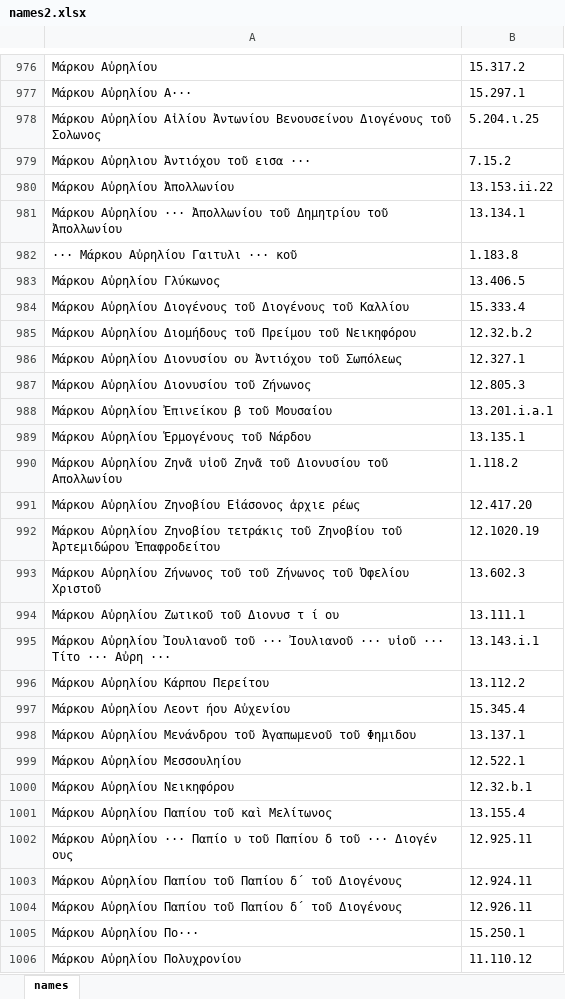
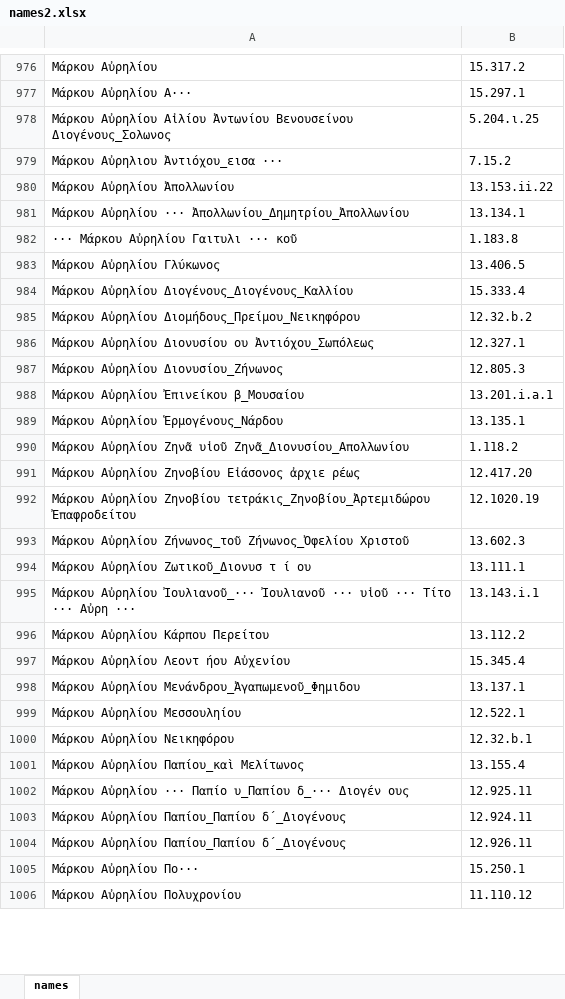
Before and after one commit to coryandrewtaylor/Aphrodisias-SNA, an Excel workbook: names2.xlsx, sheet names, drawn as a sheet; only a part is shown, gaps mark what is left out; values as stored, in another font and other column widths than the file's, no borders; the diff covers the shown part only; the diff names each change by its address in the sheet, - before the commit and + after, or states it on an @@ line.

```diff
--- a/names2.xlsx (sheet names)
+++ b/names2.xlsx (sheet names)
-A978: …Ἀντωνίου Βενουσείνου Διογένους τοῦ Σολωνος
+A978: …Ἀντωνίου Βενουσείνου Διογένους_Σολωνος
-A979: Μάρκου Αὐρηλιου Ἀντιόχου τοῦ εισα ···
+A979: Μάρκου Αὐρηλιου Ἀντιόχου_εισα ···
-A981: …Αὐρηλίου ··· Ἀπολλωνίου τοῦ Δημητρίου τοῦ Ἀπολλωνίου
+A981: …Αὐρηλίου ··· Ἀπολλωνίου_Δημητρίου_Ἀπολλωνίου
-A984: Μάρκου Αὐρηλίου Διογένους τοῦ Διογένους τοῦ Καλλίου
+A984: Μάρκου Αὐρηλίου Διογένους_Διογένους_Καλλίου
-A985: Μάρκου Αὐρηλίου Διομήδους τοῦ Πρείμου τοῦ Νεικηφόρου
+A985: Μάρκου Αὐρηλίου Διομήδους_Πρείμου_Νεικηφόρου
-A986: …Διονυσίου ου Ἀντιόχου τοῦ Σωπόλεως
+A986: …Διονυσίου ου Ἀντιόχου_Σωπόλεως
-A987: Μάρκου Αὐρηλίου Διονυσίου τοῦ Ζήνωνος
+A987: Μάρκου Αὐρηλίου Διονυσίου_Ζήνωνος
-A988: Μάρκου Αὐρηλίου Ἐπινείκου β τοῦ Μουσαίου
+A988: Μάρκου Αὐρηλίου Ἐπινείκου β_Μουσαίου
-A989: Μάρκου Αὐρηλίου Ἑρμογένους τοῦ Νάρδου
+A989: Μάρκου Αὐρηλίου Ἑρμογένους_Νάρδου
-A990: …Ζηνᾶ υἱοῦ Ζηνᾶ τοῦ Διονυσίου τοῦ Απολλωνίου
+A990: …Ζηνᾶ υἱοῦ Ζηνᾶ_Διονυσίου_Απολλωνίου
-A992: …Αὐρηλίου Ζηνοβίου τετράκις τοῦ Ζηνοβίου τοῦ Ἀρτεμιδώρου Ἐπαφροδείτου
+A992: …Αὐρηλίου Ζηνοβίου τετράκις_Ζηνοβίου_Ἀρτεμιδώρου Ἐπαφροδείτου
-A993: Μάρκου Αὐρηλίου Ζήνωνος τοῦ τοῦ Ζήνωνος τοῦ Ὀφελίου Χριστοῦ
+A993: Μάρκου Αὐρηλίου Ζήνωνος_τοῦ Ζήνωνος_Ὀφελίου Χριστοῦ
-A994: Μάρκου Αὐρηλίου Ζωτικοῦ τοῦ Διονυσ τ ί ου
+A994: Μάρκου Αὐρηλίου Ζωτικοῦ_Διονυσ τ ί ου
-A995: Μάρκου Αὐρηλίου Ἰουλιανοῦ τοῦ ··· Ἰουλιανοῦ ···…
+A995: Μάρκου Αὐρηλίου Ἰουλιανοῦ_··· Ἰουλιανοῦ ···…
-A998: Μάρκου Αὐρηλίου Μενάνδρου τοῦ Ἀγαπωμενοῦ τοῦ Φημιδου
+A998: Μάρκου Αὐρηλίου Μενάνδρου_Ἀγαπωμενοῦ_Φημιδου
-A1001: Μάρκου Αὐρηλίου Παπίου τοῦ καὶ Μελίτωνος
+A1001: Μάρκου Αὐρηλίου Παπίου_καὶ Μελίτωνος
-A1002: …··· Παπίο υ τοῦ Παπίου δ τοῦ ··· Διογέν ους
+A1002: …··· Παπίο υ_Παπίου δ_··· Διογέν ους
-A1003:A1004: Μάρκου Αὐρηλίου Παπίου τοῦ Παπίου δ´ τοῦ Διογένους
+A1003:A1004: Μάρκου Αὐρηλίου Παπίου_Παπίου δ´_Διογένους
```
Also changed, not shown: 712 edited cells elsewhere in this sheet, 2 other files.
